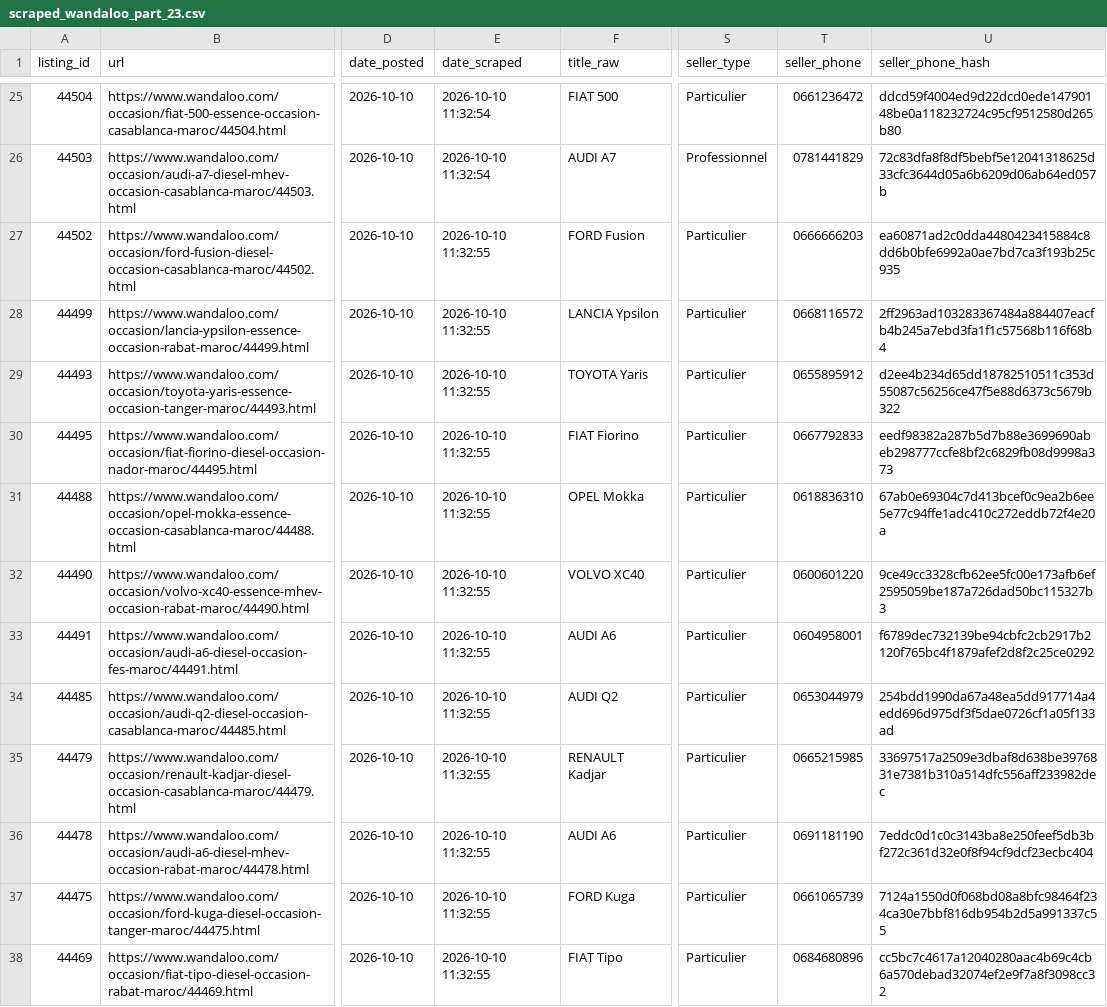
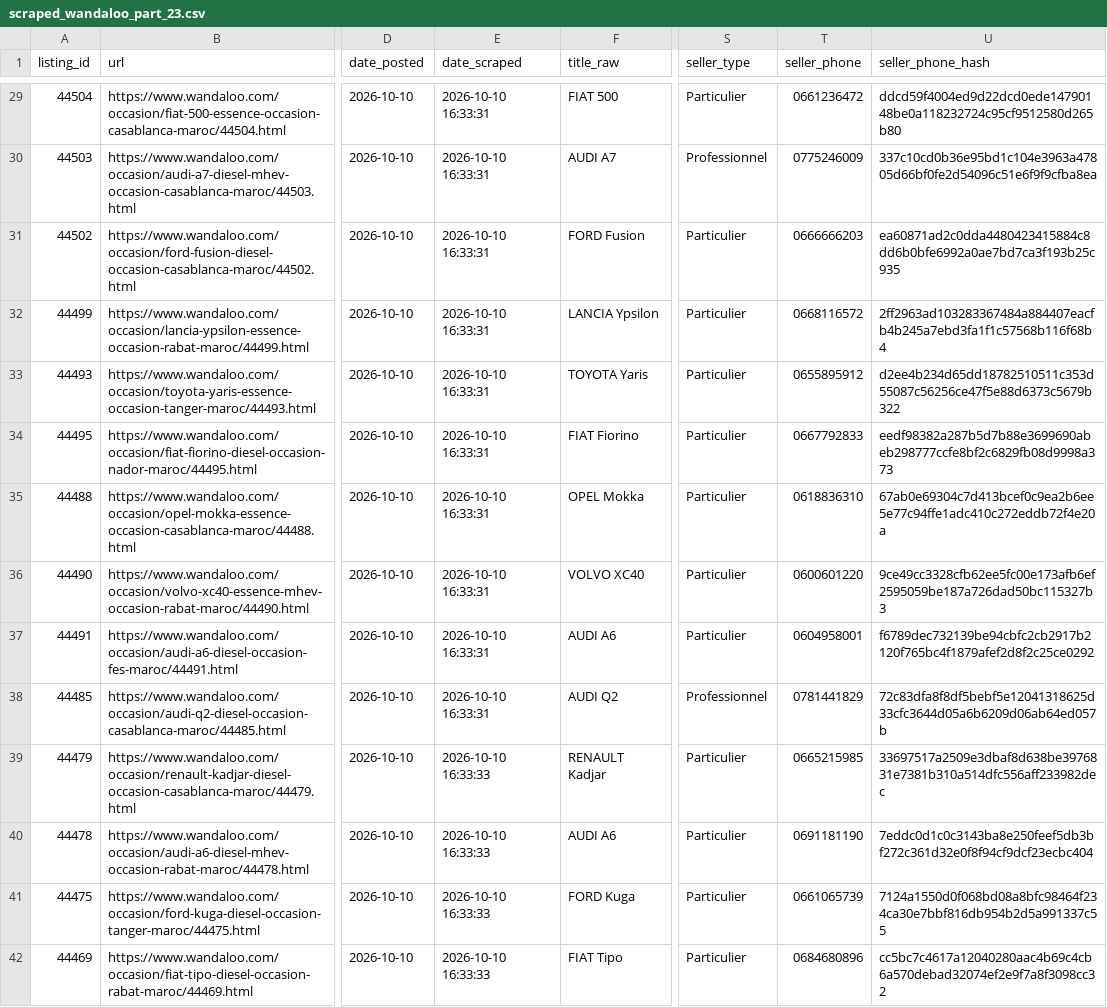
Before and after one commit to ayouboublouch/xgboost-car, a CSV file: data/raw/scraped_wandaloo_part_23.csv, drawn as a sheet; only a part is shown, gaps mark what is left out; addresses are those after the commit; the diff covers the shown part only; the diff names each change by its address in the sheet, - before the commit and + after, or states it on an @@ line.

```diff
--- a/data/raw/scraped_wandaloo_part_23.csv
+++ b/data/raw/scraped_wandaloo_part_23.csv
-E29:E30 (date_scraped): 2026-10-10 11:32:54
+E29:E30 (date_scraped): 2026-10-10 16:33:31
-T30 (seller_phone): 0781441829
+T30 (seller_phone): 0775246009
-U30 (seller_phone_hash): 72c83dfa8f8df5bebf5e12041318625d33cfc3644d05a6b6209d06ab64ed057b
+U30 (seller_phone_hash): 337c10cd0b36e95bd1c104e3963a47805d66bf0fe2d54096c51e6f9f9cfba8ea
-E31:E38 (date_scraped): 2026-10-10 11:32:55
+E31:E38 (date_scraped): 2026-10-10 16:33:31
-S38 (seller_type): Particulier
+S38 (seller_type): Professionnel
-T38 (seller_phone): 0653044979
+T38 (seller_phone): 0781441829
-U38 (seller_phone_hash): 254bdd1990da67a48ea5dd917714a4edd696d975df3f5dae0726cf1a05f133ad
+U38 (seller_phone_hash): 72c83dfa8f8df5bebf5e12041318625d33cfc3644d05a6b6209d06ab64ed057b
-E39:E42 (date_scraped): 2026-10-10 11:32:55
+E39:E42 (date_scraped): 2026-10-10 16:33:33
```
Also changed, not shown: 4 added rows and 81 edited cells elsewhere in this file, data/raw/scraped_moteur_part_121.csv, data/raw/scraped_moteur_part_181.csv, 15 other files.
